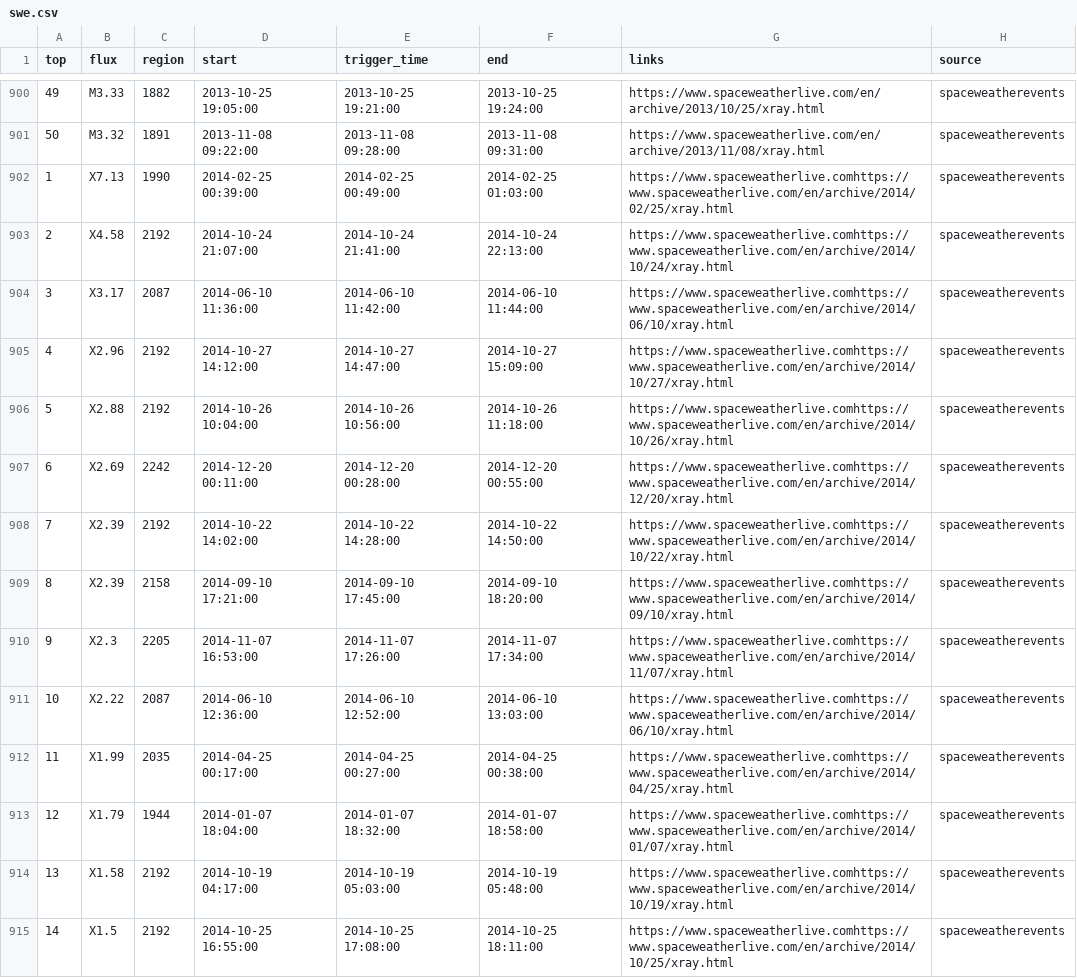
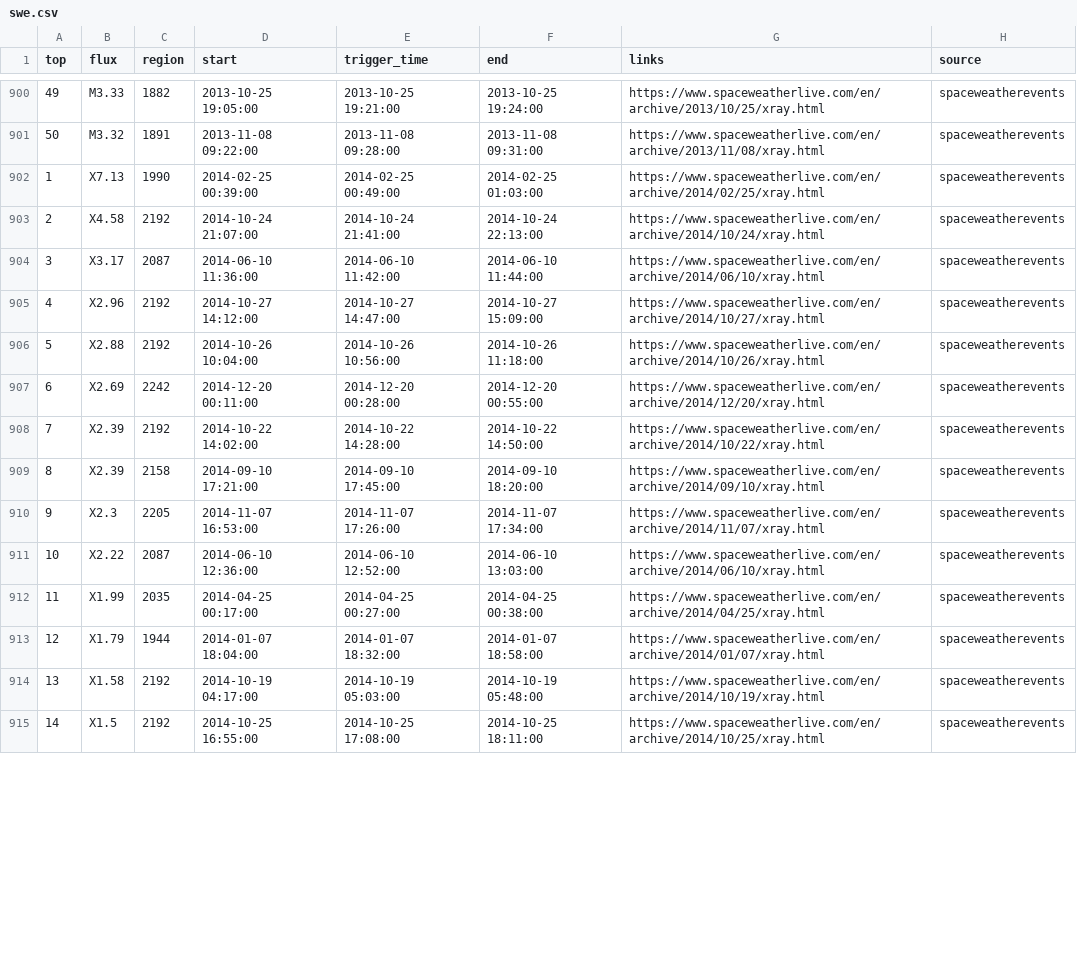
Before and after one commit to WebValley2024/catalogue-data-ingestion, a CSV file: swe.csv, drawn as a sheet; only a part is shown, gaps mark what is left out; the diff covers the shown part only.

```diff
--- a/swe.csv
+++ b/swe.csv
@@ -901,15 +901,15 @@ top,flux,region,start,trigger_time,end,links,source
 50,M3.32,1891,2013-11-08 09:22:00,2013-11-08 09:28:00,2013-11-08 09:31:00,https://www.spaceweatherlive.com/en/archive/2013/11/08/xray.html,spaceweatherevents
-1,X7.13,1990,2014-02-25 00:39:00,2014-02-25 00:49:00,2014-02-25 01:03:00,https://www.spaceweatherlive.comhttps://www.spaceweatherlive.com/en/archive/2014/02/25/xray.html,spaceweatherevents
-2,X4.58,2192,2014-10-24 21:07:00,2014-10-24 21:41:00,2014-10-24 22:13:00,https://www.spaceweatherlive.comhttps://www.spaceweatherlive.com/en/archive/2014/10/24/xray.html,spaceweatherevents
-3,X3.17,2087,2014-06-10 11:36:00,2014-06-10 11:42:00,2014-06-10 11:44:00,https://www.spaceweatherlive.comhttps://www.spaceweatherlive.com/en/archive/2014/06/10/xray.html,spaceweatherevents
-4,X2.96,2192,2014-10-27 14:12:00,2014-10-27 14:47:00,2014-10-27 15:09:00,https://www.spaceweatherlive.comhttps://www.spaceweatherlive.com/en/archive/2014/10/27/xray.html,spaceweatherevents
-5,X2.88,2192,2014-10-26 10:04:00,2014-10-26 10:56:00,2014-10-26 11:18:00,https://www.spaceweatherlive.comhttps://www.spaceweatherlive.com/en/archive/2014/10/26/xray.html,spaceweatherevents
-6,X2.69,2242,2014-12-20 00:11:00,2014-12-20 00:28:00,2014-12-20 00:55:00,https://www.spaceweatherlive.comhttps://www.spaceweatherlive.com/en/archive/2014/12/20/xray.html,spaceweatherevents
-7,X2.39,2192,2014-10-22 14:02:00,2014-10-22 14:28:00,2014-10-22 14:50:00,https://www.spaceweatherlive.comhttps://www.spaceweatherlive.com/en/archive/2014/10/22/xray.html,spaceweatherevents
-8,X2.39,2158,2014-09-10 17:21:00,2014-09-10 17:45:00,2014-09-10 18:20:00,https://www.spaceweatherlive.comhttps://www.spaceweatherlive.com/en/archive/2014/09/10/xray.html,spaceweatherevents
-9,X2.3,2205,2014-11-07 16:53:00,2014-11-07 17:26:00,2014-11-07 17:34:00,https://www.spaceweatherlive.comhttps://www.spaceweatherlive.com/en/archive/2014/11/07/xray.html,spaceweatherevents
-10,X2.22,2087,2014-06-10 12:36:00,2014-06-10 12:52:00,2014-06-10 13:03:00,https://www.spaceweatherlive.comhttps://www.spaceweatherlive.com/en/archive/2014/06/10/xray.html,spaceweatherevents
-11,X1.99,2035,2014-04-25 00:17:00,2014-04-25 00:27:00,2014-04-25 00:38:00,https://www.spaceweatherlive.comhttps://www.spaceweatherlive.com/en/archive/2014/04/25/xray.html,spaceweatherevents
-12,X1.79,1944,2014-01-07 18:04:00,2014-01-07 18:32:00,2014-01-07 18:58:00,https://www.spaceweatherlive.comhttps://www.spaceweatherlive.com/en/archive/2014/01/07/xray.html,spaceweatherevents
-13,X1.58,2192,2014-10-19 04:17:00,2014-10-19 05:03:00,2014-10-19 05:48:00,https://www.spaceweatherlive.comhttps://www.spaceweatherlive.com/en/archive/2014/10/19/xray.html,spaceweatherevents
-14,X1.5,2192,2014-10-25 16:55:00,2014-10-25 17:08:00,2014-10-25 18:11:00,https://www.spaceweatherlive.comhttps://www.spaceweatherlive.com/en/archive/2014/10/25/xray.html,spaceweatherevents
+1,X7.13,1990,2014-02-25 00:39:00,2014-02-25 00:49:00,2014-02-25 01:03:00,https://www.spaceweatherlive.com/en/archive/2014/02/25/xray.html,spaceweatherevents
+2,X4.58,2192,2014-10-24 21:07:00,2014-10-24 21:41:00,2014-10-24 22:13:00,https://www.spaceweatherlive.com/en/archive/2014/10/24/xray.html,spaceweatherevents
+3,X3.17,2087,2014-06-10 11:36:00,2014-06-10 11:42:00,2014-06-10 11:44:00,https://www.spaceweatherlive.com/en/archive/2014/06/10/xray.html,spaceweatherevents
+4,X2.96,2192,2014-10-27 14:12:00,2014-10-27 14:47:00,2014-10-27 15:09:00,https://www.spaceweatherlive.com/en/archive/2014/10/27/xray.html,spaceweatherevents
+5,X2.88,2192,2014-10-26 10:04:00,2014-10-26 10:56:00,2014-10-26 11:18:00,https://www.spaceweatherlive.com/en/archive/2014/10/26/xray.html,spaceweatherevents
+6,X2.69,2242,2014-12-20 00:11:00,2014-12-20 00:28:00,2014-12-20 00:55:00,https://www.spaceweatherlive.com/en/archive/2014/12/20/xray.html,spaceweatherevents
+7,X2.39,2192,2014-10-22 14:02:00,2014-10-22 14:28:00,2014-10-22 14:50:00,https://www.spaceweatherlive.com/en/archive/2014/10/22/xray.html,spaceweatherevents
+8,X2.39,2158,2014-09-10 17:21:00,2014-09-10 17:45:00,2014-09-10 18:20:00,https://www.spaceweatherlive.com/en/archive/2014/09/10/xray.html,spaceweatherevents
+9,X2.3,2205,2014-11-07 16:53:00,2014-11-07 17:26:00,2014-11-07 17:34:00,https://www.spaceweatherlive.com/en/archive/2014/11/07/xray.html,spaceweatherevents
+10,X2.22,2087,2014-06-10 12:36:00,2014-06-10 12:52:00,2014-06-10 13:03:00,https://www.spaceweatherlive.com/en/archive/2014/06/10/xray.html,spaceweatherevents
+11,X1.99,2035,2014-04-25 00:17:00,2014-04-25 00:27:00,2014-04-25 00:38:00,https://www.spaceweatherlive.com/en/archive/2014/04/25/xray.html,spaceweatherevents
+12,X1.79,1944,2014-01-07 18:04:00,2014-01-07 18:32:00,2014-01-07 18:58:00,https://www.spaceweatherlive.com/en/archive/2014/01/07/xray.html,spaceweatherevents
+13,X1.58,2192,2014-10-19 04:17:00,2014-10-19 05:03:00,2014-10-19 05:48:00,https://www.spaceweatherlive.com/en/archive/2014/10/19/xray.html,spaceweatherevents
+14,X1.5,2192,2014-10-25 16:55:00,2014-10-25 17:08:00,2014-10-25 18:11:00,https://www.spaceweatherlive.com/en/archive/2014/10/25/xray.html,spaceweatherevents
```
Also changed, not shown: 36 edited cells elsewhere in this file, earthquake.csv, eq.csv, 6 other files.
